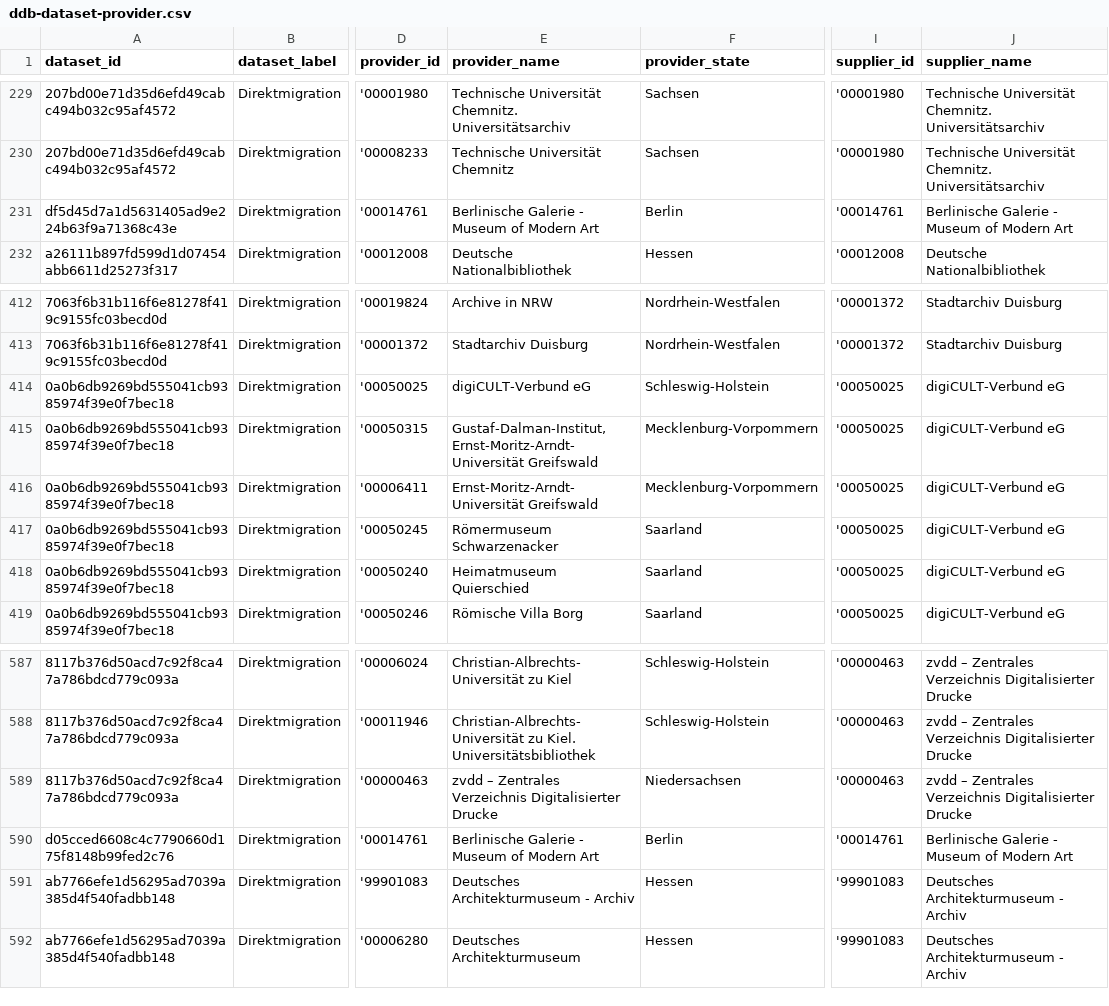
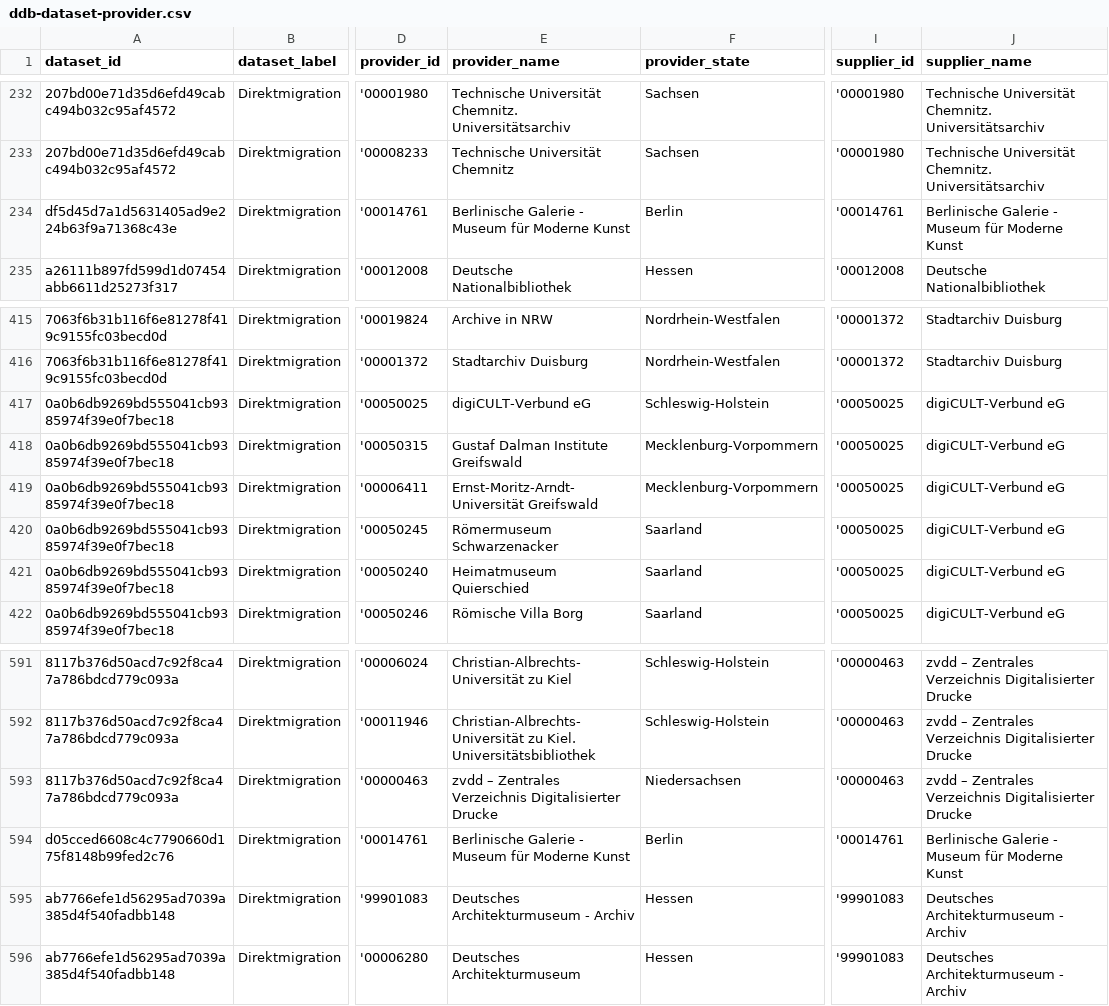
Before and after one commit to Deutsche-Digitale-Bibliothek/ddblabs-ddbtools-statistic, a CSV file: ddb-dataset-provider.csv, drawn as a sheet; only a part is shown, gaps mark what is left out; addresses are those after the commit; the diff covers the shown part only; the diff names each change by its address in the sheet, - before the commit and + after, or states it on an @@ line.

Commit message:
Aktualisierung von ddb-dataset-provider.csv am 2019-04-15T07:36:01+0200.

```diff
--- a/ddb-dataset-provider.csv
+++ b/ddb-dataset-provider.csv
-E234 (provider_name): Berlinische Galerie - Museum of Modern Art
+E234 (provider_name): Berlinische Galerie - Museum für Moderne Kunst
-J234 (supplier_name): Berlinische Galerie - Museum of Modern Art
+J234 (supplier_name): Berlinische Galerie - Museum für Moderne Kunst
-E418 (provider_name): Gustaf-Dalman-Institut, Ernst-Moritz-Arndt-Universität Greifswald
+E418 (provider_name): Gustaf Dalman Institute Greifswald
-E594 (provider_name): Berlinische Galerie - Museum of Modern Art
+E594 (provider_name): Berlinische Galerie - Museum für Moderne Kunst
-J594 (supplier_name): Berlinische Galerie - Museum of Modern Art
+J594 (supplier_name): Berlinische Galerie - Museum für Moderne Kunst
```
Also changed, not shown: 6 added rows, 1 removed row and 10 edited cells elsewhere in this file.
